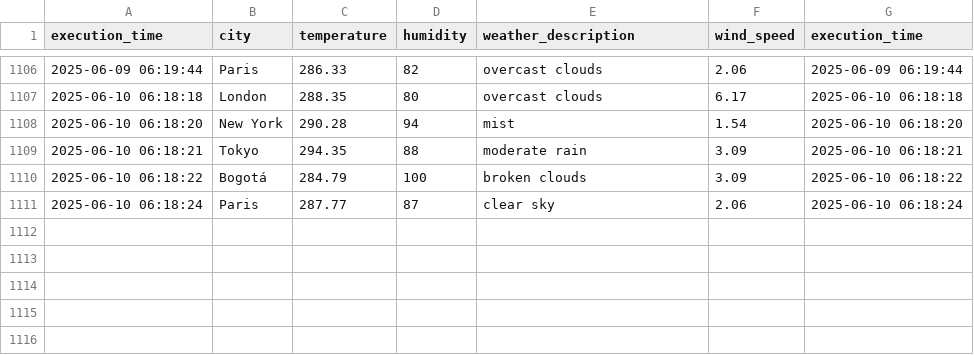
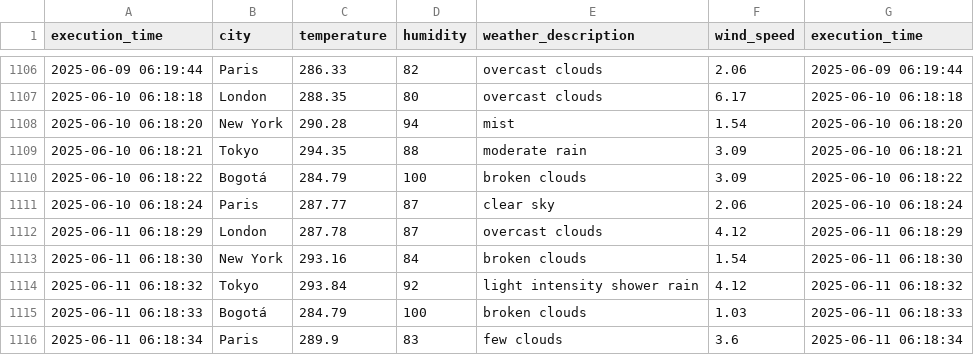
Before and after one commit to cortegons/Ejercicio-con-API-OpenWeather, a CSV file: weather_data.csv, drawn as a sheet; only a part is shown, gaps mark what is left out; the diff names each change by its address in the sheet, - before the commit and + after, or states it on an @@ line.

```diff
--- a/weather_data.csv
+++ b/weather_data.csv
+row 1112: 2025-06-11 06:18:29 | London | 287.78 | 87 | overcast clouds | 4.12 | 2025-06-11 06:18:29
+row 1113: 2025-06-11 06:18:30 | New York | 293.16 | 84 | broken clouds | 1.54 | 2025-06-11 06:18:30
+row 1114: 2025-06-11 06:18:32 | Tokyo | 293.84 | 92 | light intensity shower rain | 4.12 | 2025-06-11 06:18:32
+row 1115: 2025-06-11 06:18:33 | Bogotá | 284.79 | 100 | broken clouds | 1.03 | 2025-06-11 06:18:33
+row 1116: 2025-06-11 06:18:34 | Paris | 289.9 | 83 | few clouds | 3.6 | 2025-06-11 06:18:34
```
Also changed, not shown: 1 other file.
